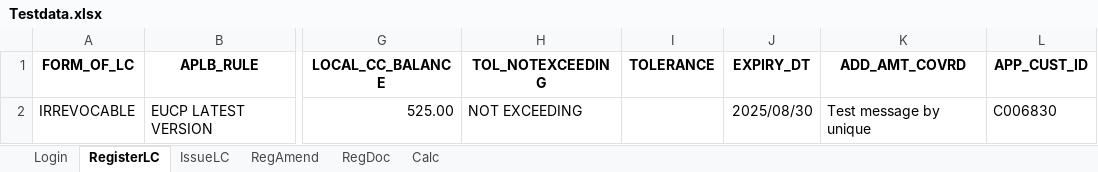
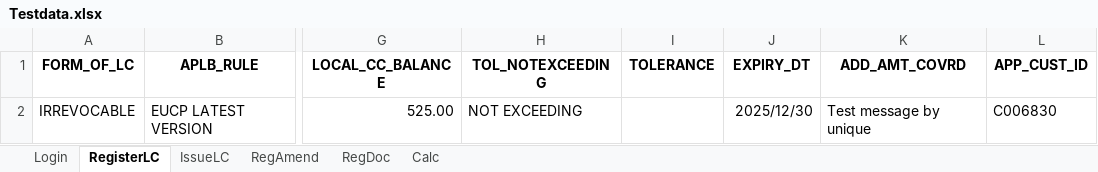
Before and after one commit to kaisermeeran/Trade_EE_Application2, an Excel workbook: Data/Testdata.xlsx, sheet RegisterLC, drawn as a sheet; only a part is shown, gaps mark what is left out; values as stored, in another font and other column widths than the file's, no borders; the diff names each change by its address in the sheet, - before the commit and + after, or states it on an @@ line.

```diff
--- a/Data/Testdata.xlsx (sheet RegisterLC)
+++ b/Data/Testdata.xlsx (sheet RegisterLC)
-J2 (EXPIRY_DT): 2025/08/30
+J2 (EXPIRY_DT): 2025/12/30
```
Also changed, not shown: sheet RegDoc, sheet IssueLC.
